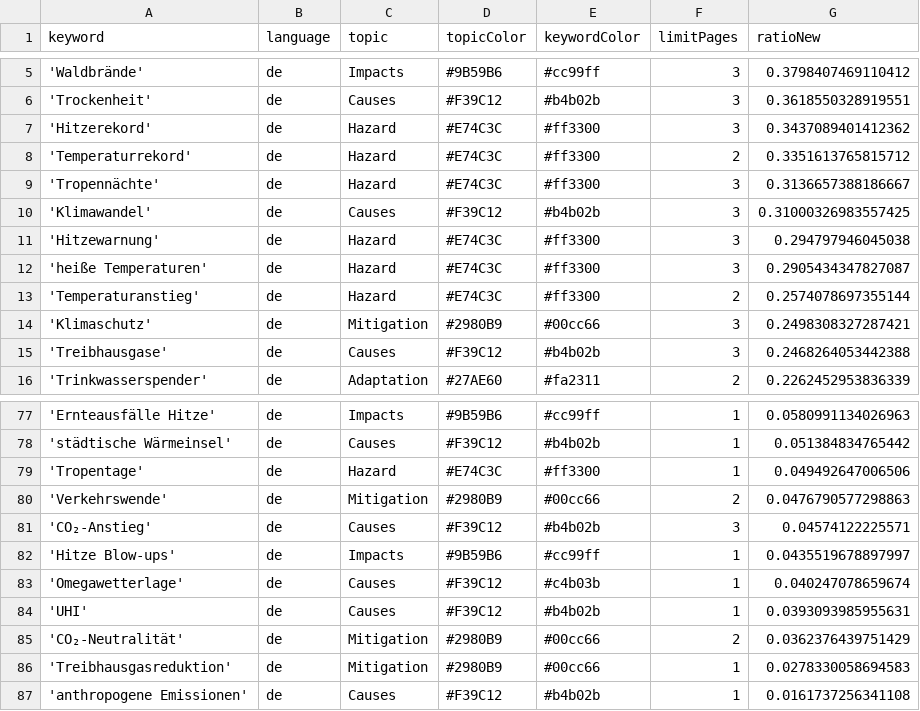
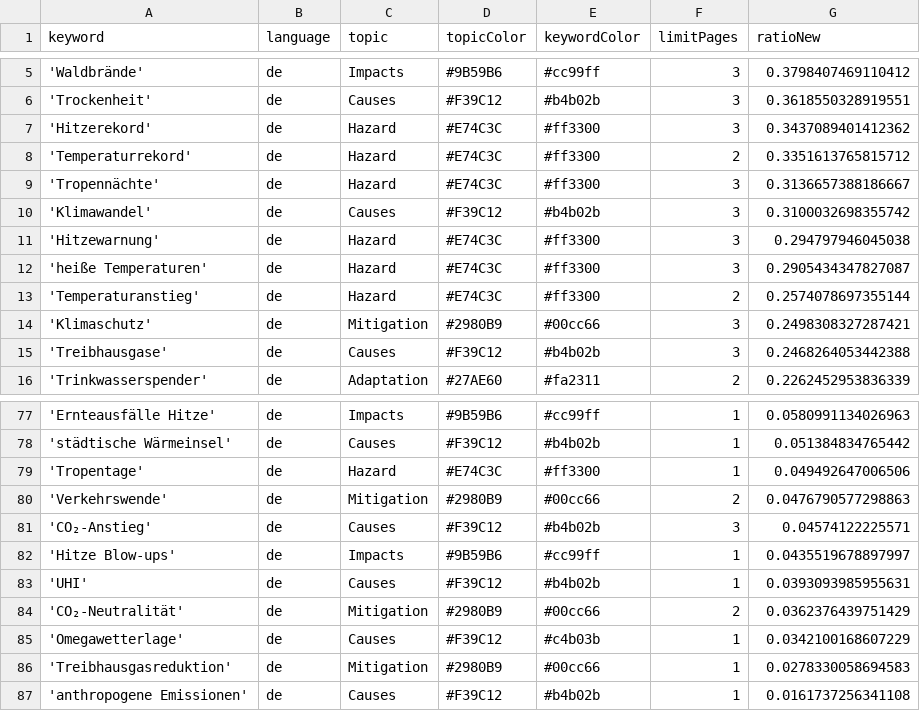
Before and after one commit to hannak555-news/heatIsComing, a CSV file: keywords.csv, drawn as a sheet; only a part is shown, gaps mark what is left out.

Commit message:
Commit from GitHub Actions (harvest:0.0)

```diff
--- a/keywords.csv
+++ b/keywords.csv
@@ -9,3 +9,3 @@ keyword,language,topic,topicColor,keywordColor,limitPages,ratioNew
 'Tropennächte',de,Hazard,#E74C3C,#ff3300,3,0.3136657388186667
-'Klimawandel',de,Causes,#F39C12,#b4b02b,3,0.31000326983557425
+'Klimawandel',de,Causes,#F39C12,#b4b02b,3,0.3100032698355742
 'Hitzewarnung',de,Hazard,#E74C3C,#ff3300,3,0.294797946045038
@@ -82,5 +82,5 @@ keyword,language,topic,topicColor,keywordColor,limitPages,ratioNew
 'Hitze Blow-ups',de,Impacts,#9B59B6,#cc99ff,1,0.0435519678897997
-'Omegawetterlage',de,Causes,#F39C12,#c4b03b,1,0.040247078659674
 'UHI',de,Causes,#F39C12,#b4b02b,1,0.0393093985955631
 'CO₂-Neutralität',de,Mitigation,#2980B9,#00cc66,2,0.0362376439751429
+'Omegawetterlage',de,Causes,#F39C12,#c4b03b,1,0.0342100168607229
 'Treibhausgasreduktion',de,Mitigation,#2980B9,#00cc66,1,0.0278330058694583
```
